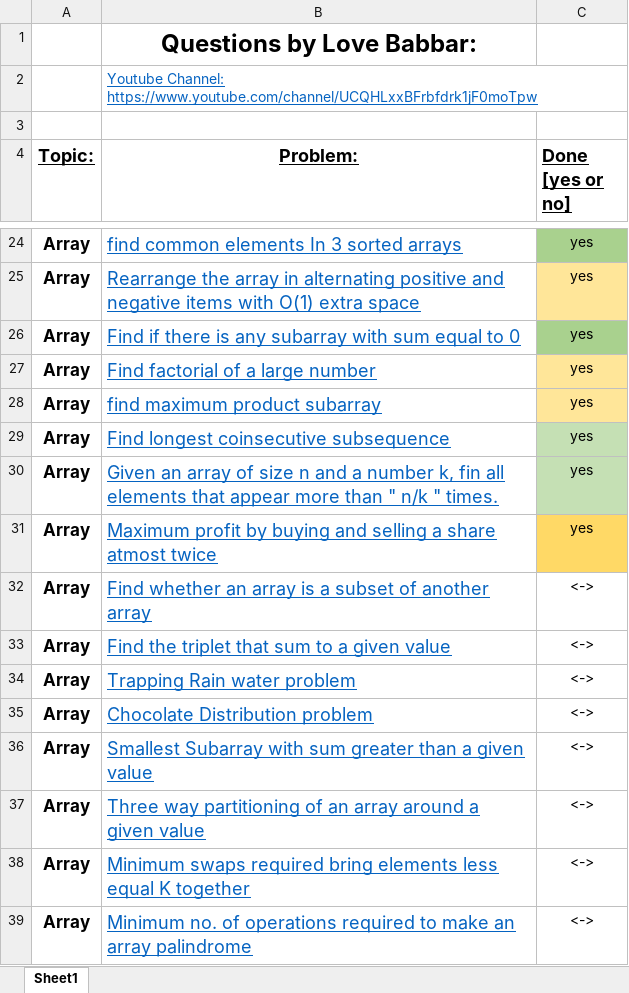
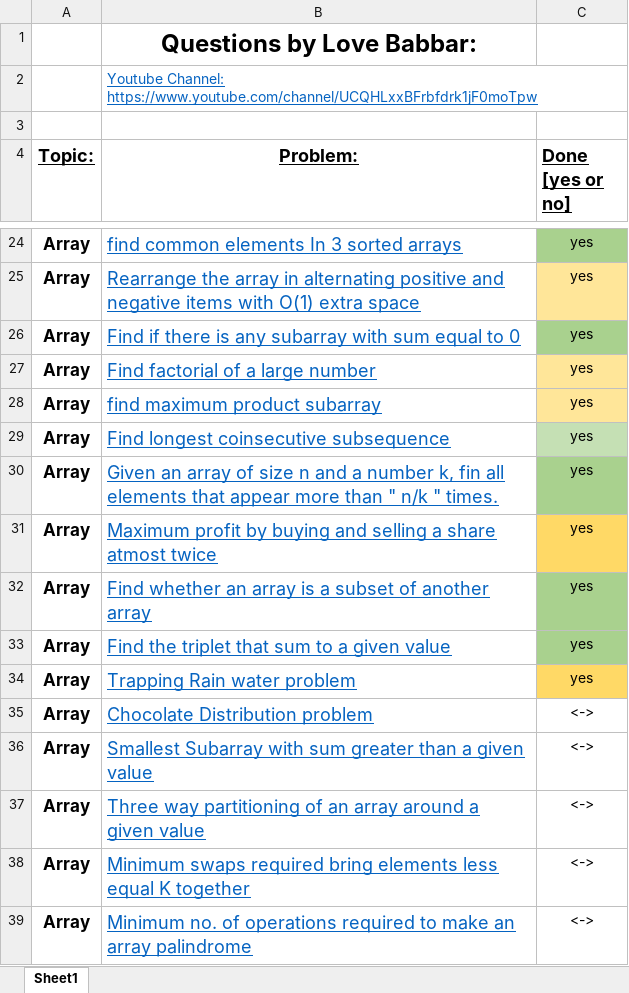
Before and after one commit to Ichigo27/lovebabbar-dsa-sheet, an Excel workbook: FINAL450.xlsx, sheet Sheet1, drawn as a sheet; only a part is shown, gaps mark what is left out; values as stored, in another font and other column widths than the file's, no borders; the diff names each change by its address in the sheet, - before the commit and + after, or states it on an @@ line.

```diff
--- a/FINAL450.xlsx (sheet Sheet1)
+++ b/FINAL450.xlsx (sheet Sheet1)
-C30 fill: #C5E0B4
+C30 fill: #A9D18E
-C32:C34 (Done [yes or no]): <->
+C32:C34 (Done [yes or no]): yes
-C32:C33 fill: none
+C32:C33 fill: #A9D18E
-C34 fill: none
+C34 fill: #FFD966
```
Also changed, not shown: 3 other files.
